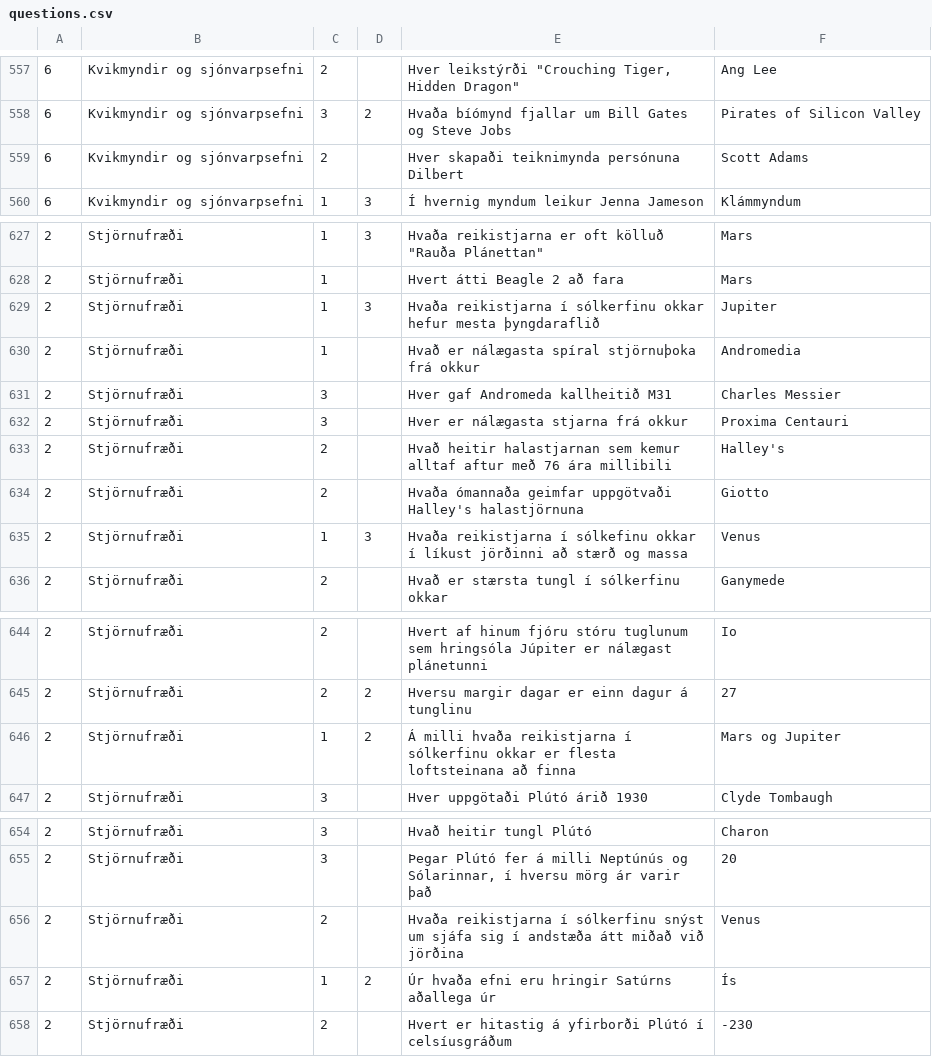
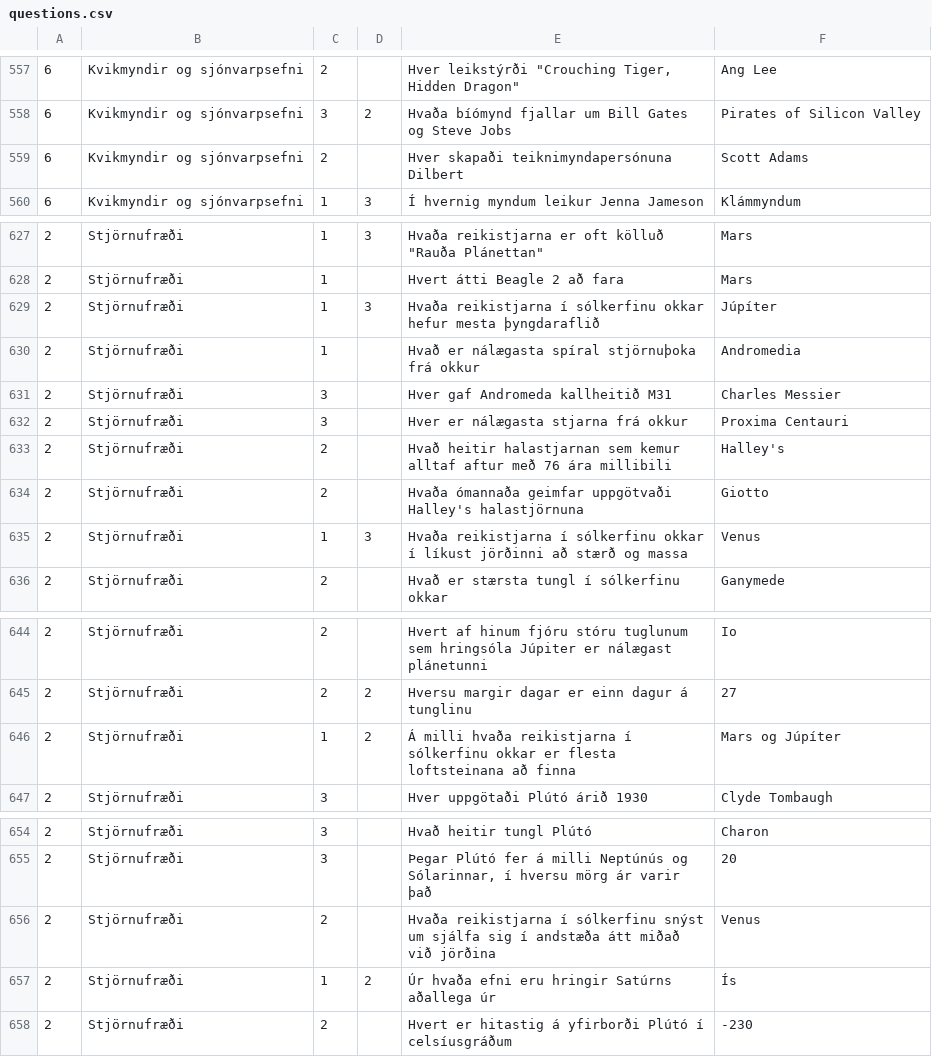
Before and after one commit to sveinn-steinarsson/is-trivia-questions, a CSV file: questions.csv, drawn as a sheet; only a part is shown, gaps mark what is left out; the diff covers the shown part only.

```diff
--- a/questions.csv
+++ b/questions.csv
@@ -558,3 +558,3 @@
 6,Kvikmyndir og sjónvarpsefni,3,2,Hvaða bíómynd fjallar um Bill Gates og Steve Jobs,Pirates of Silicon Valley
-6,Kvikmyndir og sjónvarpsefni,2,,Hver skapaði teiknimynda persónuna Dilbert,Scott Adams
+6,Kvikmyndir og sjónvarpsefni,2,,Hver skapaði teiknimyndapersónuna Dilbert,Scott Adams
 6,Kvikmyndir og sjónvarpsefni,1,3,Í hvernig myndum leikur Jenna Jameson,Klámmyndum
@@ -628,3 +628,3 @@
 2,Stjörnufræði,1,,Hvert átti Beagle 2 að fara,Mars
-2,Stjörnufræði,1,3,Hvaða reikistjarna í sólkerfinu okkar hefur mesta þyngdaraflið,Jupiter
+2,Stjörnufræði,1,3,Hvaða reikistjarna í sólkerfinu okkar hefur mesta þyngdaraflið,Júpíter
 2,Stjörnufræði,1,,Hvað er nálægasta spíral stjörnuþoka frá okkur,Andromedia
@@ -634,3 +634,3 @@
 2,Stjörnufræði,2,,Hvaða ómannaða geimfar uppgötvaði Halley's halastjörnuna,Giotto
-2,Stjörnufræði,1,3,Hvaða reikistjarna í sólkefinu okkar í líkust jörðinni að stærð og massa,Venus
+2,Stjörnufræði,1,3,Hvaða reikistjarna í sólkerfinu okkar í líkust jörðinni að stærð og massa,Venus
 2,Stjörnufræði,2,,Hvað er stærsta tungl í sólkerfinu okkar,Ganymede
@@ -645,3 +645,3 @@
 2,Stjörnufræði,2,2,Hversu margir dagar er einn dagur á tunglinu,27
-2,Stjörnufræði,1,2,Á milli hvaða reikistjarna í sólkerfinu okkar er flesta loftsteinana að finna,Mars og Jupiter
+2,Stjörnufræði,1,2,Á milli hvaða reikistjarna í sólkerfinu okkar er flesta loftsteinana að finna,Mars og Júpíter
 2,Stjörnufræði,3,,Hver uppgötaði Plútó árið 1930,Clyde Tombaugh
@@ -655,3 +655,3 @@
 2,Stjörnufræði,3,,"Þegar Plútó fer á milli Neptúnús og Sólarinnar, í hversu mörg ár varir það",20
-2,Stjörnufræði,2,,Hvaða reikistjarna í sólkerfinu snýst um sjáfa sig í andstæða átt miðað við jörðina,Venus
+2,Stjörnufræði,2,,Hvaða reikistjarna í sólkerfinu snýst um sjálfa sig í andstæða átt miðað við jörðina,Venus
 2,Stjörnufræði,1,2,Úr hvaða efni eru hringir Satúrns aðallega úr,Ís
```
Also changed, not shown: 28 edited cells elsewhere in this file.
